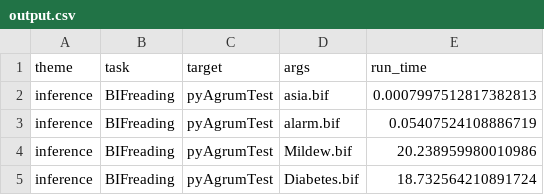
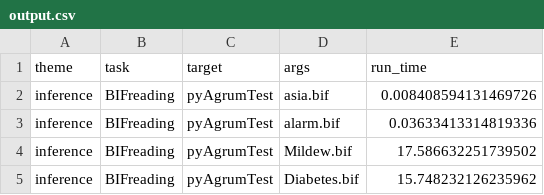
Before and after one commit to AlexisLenoir/Benchtrack, a CSV file: infrastructures/PGM/output.csv, drawn as a sheet.

Commit message:
Add Target.py

```diff
--- a/infrastructures/PGM/output.csv
+++ b/infrastructures/PGM/output.csv
@@ -1,5 +1,5 @@
 theme,task,target,args,run_time
-inference,BIFreading,pyAgrumTest,asia.bif,0.0007997512817382813
-inference,BIFreading,pyAgrumTest,alarm.bif,0.05407524108886719
-inference,BIFreading,pyAgrumTest,Mildew.bif,20.238959980010986
-inference,BIFreading,pyAgrumTest,Diabetes.bif,18.732564210891724
+inference,BIFreading,pyAgrumTest,asia.bif,0.008408594131469726
+inference,BIFreading,pyAgrumTest,alarm.bif,0.03633413314819336
+inference,BIFreading,pyAgrumTest,Mildew.bif,17.586632251739502
+inference,BIFreading,pyAgrumTest,Diabetes.bif,15.748232126235962
```
Also changed, not shown: 5 other files.
